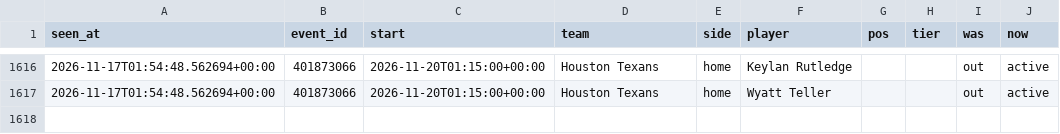
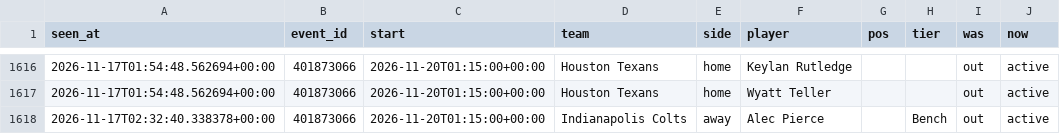
Before and after one commit to tdrey10/sports, a CSV file: data/injuries/nfl/2026-11.csv, drawn as a sheet; only a part is shown, gaps mark what is left out.

```diff
--- a/data/injuries/nfl/2026-11.csv
+++ b/data/injuries/nfl/2026-11.csv
@@ -1617 +1617,2 @@ seen_at,event_id,start,team,side,player,pos,tier,was,now
 2026-11-17T01:54:48.562694+00:00,401873066,2026-11-20T01:15:00+00:00,Houston Texans,home,Wyatt Teller,,,out,active
+2026-11-17T02:32:40.338378+00:00,401873066,2026-11-20T01:15:00+00:00,Indianapolis Colts,away,Alec Pierce,,Bench,out,active
```
Also changed, not shown: 11 other files.
